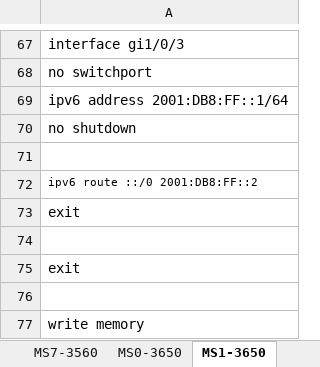
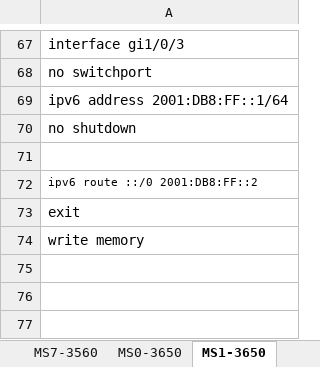
Before and after one commit to Advanced-Diploma-of-IT-Tel-Network-Eng/Assessments, an Excel workbook: 2026-T1/T1B2-ICTNWK612-Plan-manage-troubleshooting-advance/2-tasks/script-PACKETTRACER.xlsx, sheet MS1-3650, drawn as a sheet; only a part is shown, gaps mark what is left out; values as stored, in another font and other column widths than the file's, no borders; the diff names each change by its address in the sheet, - before the commit and + after, or states it on an @@ line.

```diff
--- a/2026-T1/T1B2-ICTNWK612-Plan-manage-troubleshooting-advance/2-tasks/script-PACKETTRACER.xlsx (sheet MS1-3650)
+++ b/2026-T1/T1B2-ICTNWK612-Plan-manage-troubleshooting-advance/2-tasks/script-PACKETTRACER.xlsx (sheet MS1-3650)
-row 74: (empty)
-row 75: exit
-row 76: (empty)
```
Also changed, not shown: sheet MS0-3650, sheet MS7-3560, sheet MS4-3560, sheet MS6-3560, sheet MS3-3560, sheet MS2-3560, 1 more sheet, other sheet tabs, 1 other file.
